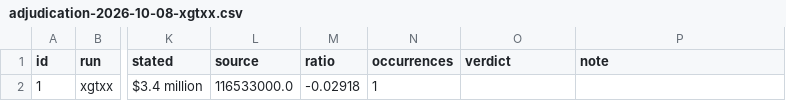
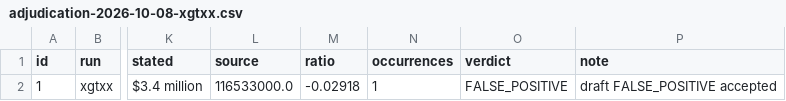
Before and after one commit to schen9999/financial-agent, a CSV file: eval/numeric_check/adjudication-2026-10-08-xgtxx.csv, drawn as a sheet; only a part is shown, gaps mark what is left out; the diff names each change by its address in the sheet, - before the commit and + after, or states it on an @@ line.

```diff
--- a/eval/numeric_check/adjudication-2026-10-08-xgtxx.csv
+++ b/eval/numeric_check/adjudication-2026-10-08-xgtxx.csv
-O2 (verdict): (empty)
+O2 (verdict): FALSE_POSITIVE
-P2 (note): (empty)
+P2 (note): draft FALSE_POSITIVE accepted
```
